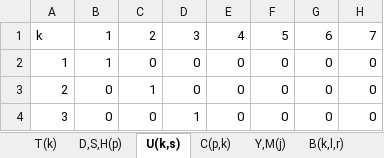
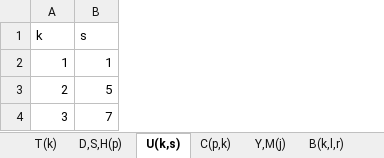
Before and after one commit to Jottagutierrez/Terapia-Ocupacional, an Excel workbook: Modelo1_db.xlsx, sheet U(k,s), drawn as a sheet; values as stored, in another font and other column widths than the file's, no borders; the diff names each change by its address in the sheet, - before the commit and + after, or states it on an @@ line.

```diff
--- a/Modelo1_db.xlsx (sheet U(k,s))
+++ b/Modelo1_db.xlsx (sheet U(k,s))
-column C (2), rows 2-4: 0 | 1 | 0
-column D (3), rows 2-4: 0 | 0 | 1
-column E (4), rows 2-4: all 0
-column F (5), rows 2-4: all 0
-column G (6), rows 2-4: all 0
-column H (7), rows 2-4: all 0
-B1: 1
+B1: s
-B3 (s): 0
+B3 (s): 5
-B4 (s): 0
+B4 (s): 7
```
Also changed, not shown: sheet B(k,l,r), other sheet tabs, test_08.xlsx, 2 other files.
